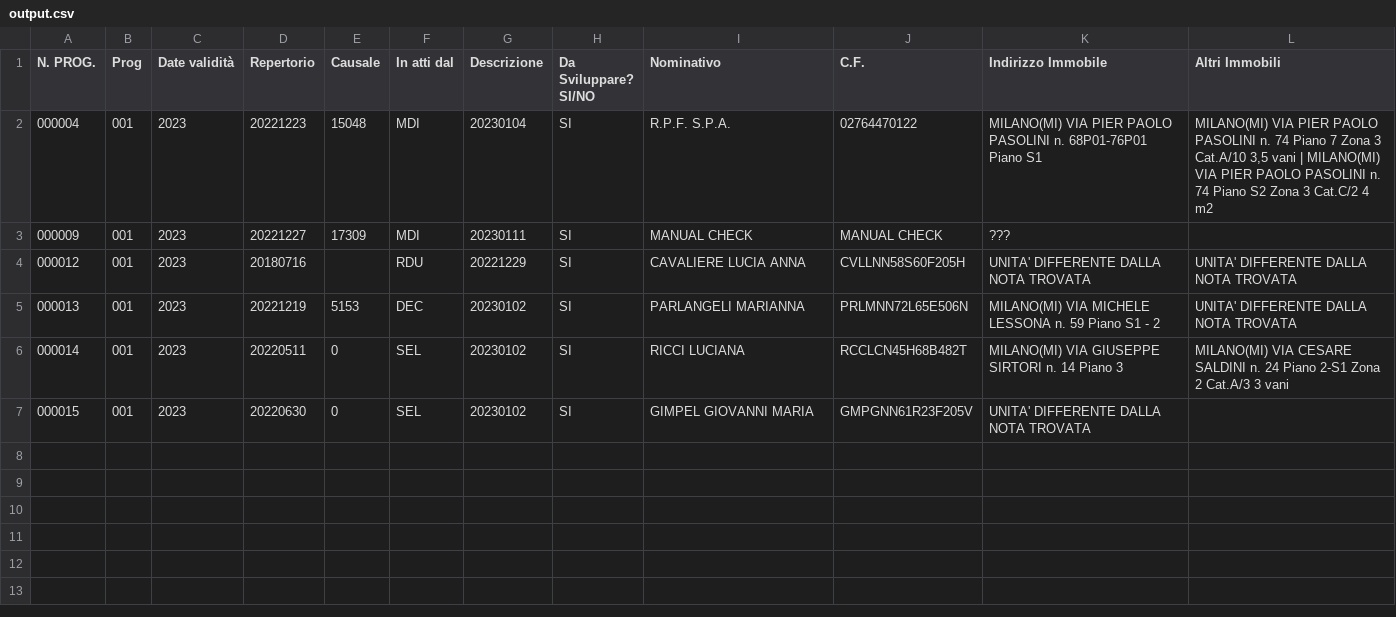
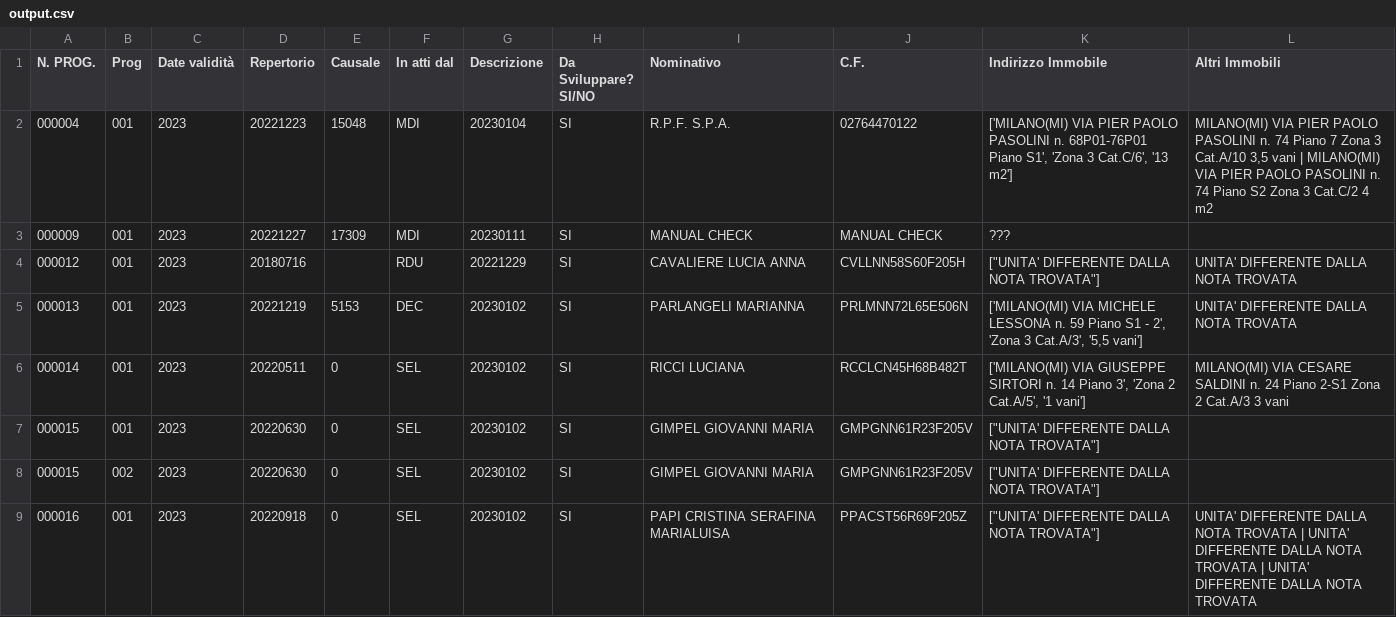
Before and after one commit to NorwegianLamb/SISTER_Framework_Scraper, a CSV file: output.csv, drawn as a sheet.

```diff
--- a/output.csv
+++ b/output.csv
@@ -1,7 +1,9 @@
 N. PROG.,Prog,Date validità,Repertorio,Causale,In atti dal,Descrizione,Da Sviluppare? SI/NO,Nominativo,C.F.,Indirizzo Immobile,Altri Immobili
-000004,001,2023,20221223,15048,MDI,20230104,SI,R.P.F. S.P.A.,02764470122,MILANO(MI) VIA PIER PAOLO PASOLINI n. 68P01-76P01 Piano S1,"MILANO(MI) VIA PIER PAOLO PASOLINI n. 74 Piano 7 Zona 3 Cat.A/10 3,5 vani  |  MILANO(MI) VIA PIER PAOLO PASOLINI n. 74 Piano S2 Zona 3 Cat.C/2 4 m2"
+000004,001,2023,20221223,15048,MDI,20230104,SI,R.P.F. S.P.A.,02764470122,"['MILANO(MI) VIA PIER PAOLO PASOLINI n. 68P01-76P01 Piano S1', 'Zona 3 Cat.C/6', '13 m2']","MILANO(MI) VIA PIER PAOLO PASOLINI n. 74 Piano 7 Zona 3 Cat.A/10 3,5 vani  |  MILANO(MI) VIA PIER PAOLO PASOLINI n. 74 Piano S2 Zona 3 Cat.C/2 4 m2"
 000009,001,2023,20221227,17309,MDI,20230111,SI,MANUAL CHECK,MANUAL CHECK,???,
-000012,001,2023,20180716,,RDU,20221229,SI,CAVALIERE LUCIA ANNA,CVLLNN58S60F205H,UNITA' DIFFERENTE DALLA NOTA TROVATA,UNITA' DIFFERENTE DALLA NOTA TROVATA
-000013,001,2023,20221219,5153,DEC,20230102,SI,PARLANGELI MARIANNA,PRLMNN72L65E506N,MILANO(MI) VIA MICHELE LESSONA n. 59 Piano S1 - 2,UNITA' DIFFERENTE DALLA NOTA TROVATA
-000014,001,2023,20220511,0,SEL,20230102,SI,RICCI LUCIANA,RCCLCN45H68B482T,MILANO(MI) VIA GIUSEPPE SIRTORI n. 14 Piano 3,MILANO(MI) VIA CESARE SALDINI n. 24 Piano 2-S1 Zona 2 Cat.A/3 3 vani
-000015,001,2023,20220630,0,SEL,20230102,SI,GIMPEL GIOVANNI MARIA,GMPGNN61R23F205V,UNITA' DIFFERENTE DALLA NOTA TROVATA,
+000012,001,2023,20180716,,RDU,20221229,SI,CAVALIERE LUCIA ANNA,CVLLNN58S60F205H,"[""UNITA' DIFFERENTE DALLA NOTA TROVATA""]",UNITA' DIFFERENTE DALLA NOTA TROVATA
+000013,001,2023,20221219,5153,DEC,20230102,SI,PARLANGELI MARIANNA,PRLMNN72L65E506N,"['MILANO(MI) VIA MICHELE LESSONA n. 59 Piano S1 - 2', 'Zona 3 Cat.A/3', '5,5 vani']",UNITA' DIFFERENTE DALLA NOTA TROVATA
+000014,001,2023,20220511,0,SEL,20230102,SI,RICCI LUCIANA,RCCLCN45H68B482T,"['MILANO(MI) VIA GIUSEPPE SIRTORI n. 14 Piano 3', 'Zona 2 Cat.A/5', '1 vani']",MILANO(MI) VIA CESARE SALDINI n. 24 Piano 2-S1 Zona 2 Cat.A/3 3 vani
+000015,001,2023,20220630,0,SEL,20230102,SI,GIMPEL GIOVANNI MARIA,GMPGNN61R23F205V,"[""UNITA' DIFFERENTE DALLA NOTA TROVATA""]",
+000015,002,2023,20220630,0,SEL,20230102,SI,GIMPEL GIOVANNI MARIA,GMPGNN61R23F205V,"[""UNITA' DIFFERENTE DALLA NOTA TROVATA""]",
+000016,001,2023,20220918,0,SEL,20230102,SI,PAPI CRISTINA SERAFINA MARIALUISA,PPACST56R69F205Z,"[""UNITA' DIFFERENTE DALLA NOTA TROVATA""]",UNITA' DIFFERENTE DALLA NOTA TROVATA  |  UNITA' DIFFERENTE DALLA NOTA TROVATA  |  UNITA' DIFFERENTE DALLA NOTA TROVATA
```
Also changed, not shown: 1 other file.
